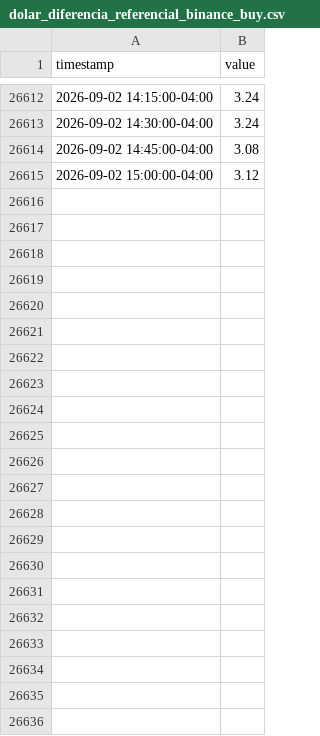
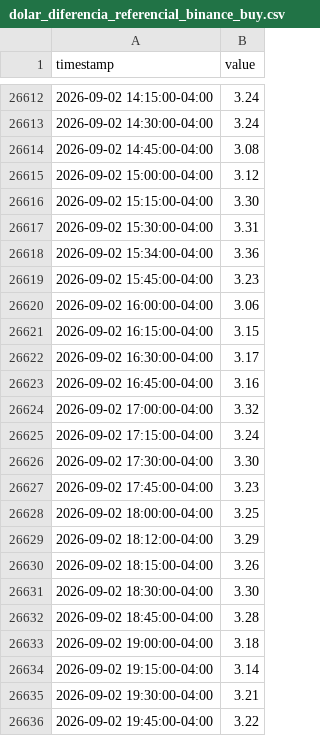
Before and after one commit to mauforonda/indicadores_dolar, a CSV file: dolar_diferencia_referencial_binance_buy.csv, drawn as a sheet; only a part is shown, gaps mark what is left out.

Commit message:
Update data

```diff
--- a/dolar_diferencia_referencial_binance_buy.csv
+++ b/dolar_diferencia_referencial_binance_buy.csv
@@ -26615 +26615,22 @@ timestamp,value
 2026-09-02 15:00:00-04:00,3.12
+2026-09-02 15:15:00-04:00,3.30
+2026-09-02 15:30:00-04:00,3.31
+2026-09-02 15:34:00-04:00,3.36
+2026-09-02 15:45:00-04:00,3.23
+2026-09-02 16:00:00-04:00,3.06
+2026-09-02 16:15:00-04:00,3.15
+2026-09-02 16:30:00-04:00,3.17
+2026-09-02 16:45:00-04:00,3.16
+2026-09-02 17:00:00-04:00,3.32
+2026-09-02 17:15:00-04:00,3.24
+2026-09-02 17:30:00-04:00,3.30
+2026-09-02 17:45:00-04:00,3.23
+2026-09-02 18:00:00-04:00,3.25
+2026-09-02 18:12:00-04:00,3.29
+2026-09-02 18:15:00-04:00,3.26
+2026-09-02 18:30:00-04:00,3.30
+2026-09-02 18:45:00-04:00,3.28
+2026-09-02 19:00:00-04:00,3.18
+2026-09-02 19:15:00-04:00,3.14
+2026-09-02 19:30:00-04:00,3.21
+2026-09-02 19:45:00-04:00,3.22
```
Also changed, not shown: dolar_diferencia_referencial_binance_sell.csv.
